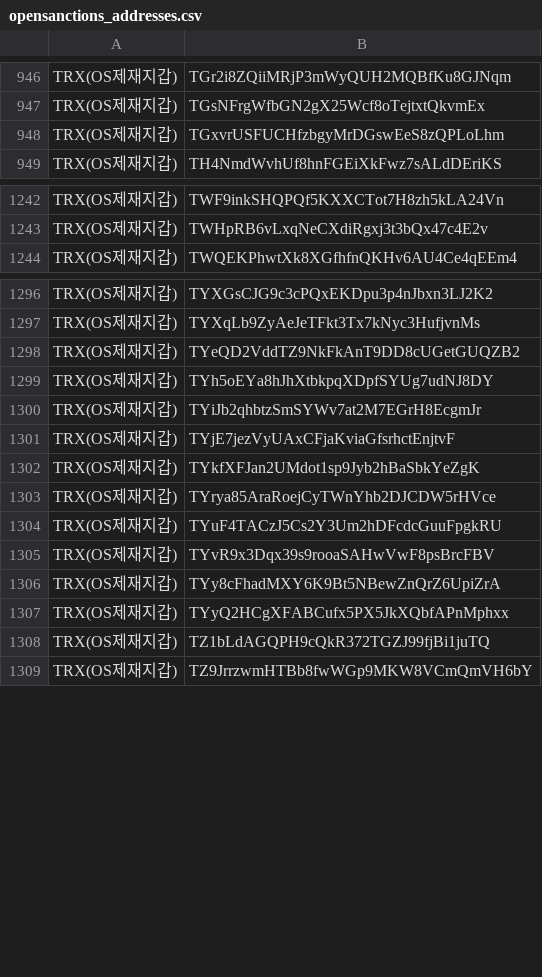
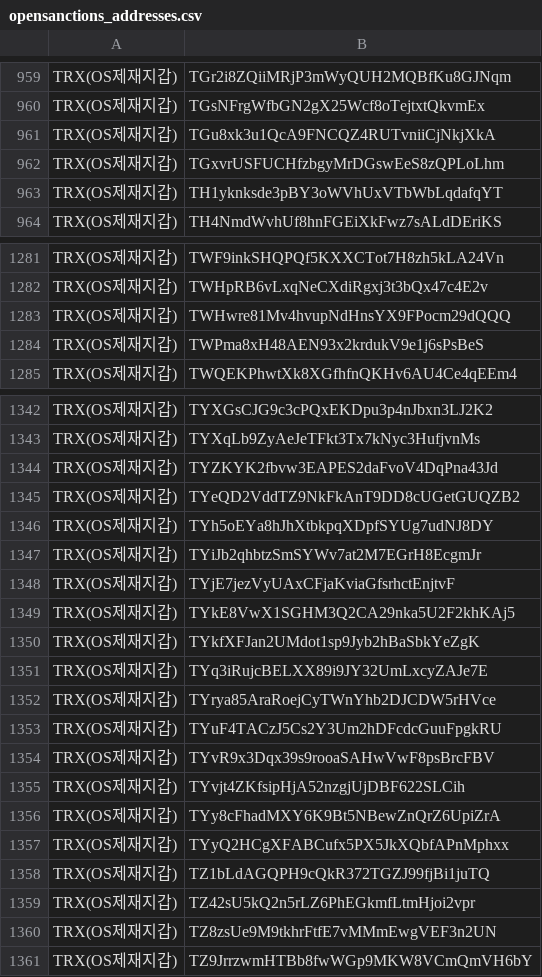
Before and after one commit to kuyongjin/blacklist-wallet-daily-check, a CSV file: opensanctions_addresses.csv, drawn as a sheet; only a part is shown, gaps mark what is left out; the diff covers the shown part only.

```diff
--- a/opensanctions_addresses.csv
+++ b/opensanctions_addresses.csv
@@ -947,3 +960,5 @@ TRX(OS제재지갑),TGr2i8ZQiiMRjP3mWyQUH2MQBfKu8GJNqm
 TRX(OS제재지갑),TGsNFrgWfbGN2gX25Wcf8oTejtxtQkvmEx
+TRX(OS제재지갑),TGu8xk3u1QcA9FNCQZ4RUTvniiCjNkjXkA
 TRX(OS제재지갑),TGxvrUSFUCHfzbgyMrDGswEeS8zQPLoLhm
+TRX(OS제재지갑),TH1yknksde3pBY3oWVhUxVTbWbLqdafqYT
 TRX(OS제재지갑),TH4NmdWvhUf8hnFGEiXkFwz7sALdDEriKS
@@ -1243,2 +1282,4 @@ TRX(OS제재지갑),TWF9inkSHQPQf5KXXCTot7H8zh5kLA24Vn
 TRX(OS제재지갑),TWHpRB6vLxqNeCXdiRgxj3t3bQx47c4E2v
+TRX(OS제재지갑),TWHwre81Mv4hvupNdHnsYX9FPocm29dQQQ
+TRX(OS제재지갑),TWPma8xH48AEN93x2krdukV9e1j6sPsBeS
 TRX(OS제재지갑),TWQEKPhwtXk8XGfhfnQKHv6AU4Ce4qEEm4
@@ -1297,2 +1343,3 @@ TRX(OS제재지갑),TYXGsCJG9c3cPQxEKDpu3p4nJbxn3LJ2K2
 TRX(OS제재지갑),TYXqLb9ZyAeJeTFkt3Tx7kNyc3HufjvnMs
+TRX(OS제재지갑),TYZKYK2fbvw3EAPES2daFvoV4DqPna43Jd
 TRX(OS제재지갑),TYeQD2VddTZ9NkFkAnT9DD8cUGetGUQZB2
@@ -1301,3 +1348,5 @@ TRX(OS제재지갑),TYiJb2qhbtzSmSYWv7at2M7EGrH8EcgmJr
 TRX(OS제재지갑),TYjE7jezVyUAxCFjaKviaGfsrhctEnjtvF
+TRX(OS제재지갑),TYkE8VwX1SGHM3Q2CA29nka5U2F2khKAj5
 TRX(OS제재지갑),TYkfXFJan2UMdot1sp9Jyb2hBaSbkYeZgK
+TRX(OS제재지갑),TYq3iRujcBELXX89i9JY32UmLxcyZAJe7E
 TRX(OS제재지갑),TYrya85AraRoejCyTWnYhb2DJCDW5rHVce
@@ -1305,2 +1354,3 @@ TRX(OS제재지갑),TYuF4TACzJ5Cs2Y3Um2hDFcdcGuuFpgkRU
 TRX(OS제재지갑),TYvR9x3Dqx39s9rooaSAHwVwF8psBrcFBV
+TRX(OS제재지갑),TYvjt4ZKfsipHjA52nzgjUjDBF622SLCih
 TRX(OS제재지갑),TYy8cFhadMXY6K9Bt5NBewZnQrZ6UpiZrA
@@ -1308,2 +1358,4 @@ TRX(OS제재지갑),TYyQ2HCgXFABCufx5PX5JkXQbfAPnMphxx
 TRX(OS제재지갑),TZ1bLdAGQPH9cQkR372TGZJ99fjBi1juTQ
+TRX(OS제재지갑),TZ42sU5kQ2n5rLZ6PhEGkmfLtmHjoi2vpr
+TRX(OS제재지갑),TZ8zsUe9M9tkhrFtfE7vMMmEwgVEF3n2UN
 TRX(OS제재지갑),TZ9JrrzwmHTBb8fwWGp9MKW8VCmQmVH6bY
```
Also changed, not shown: 42 added rows and 2 edited cells elsewhere in this file.
